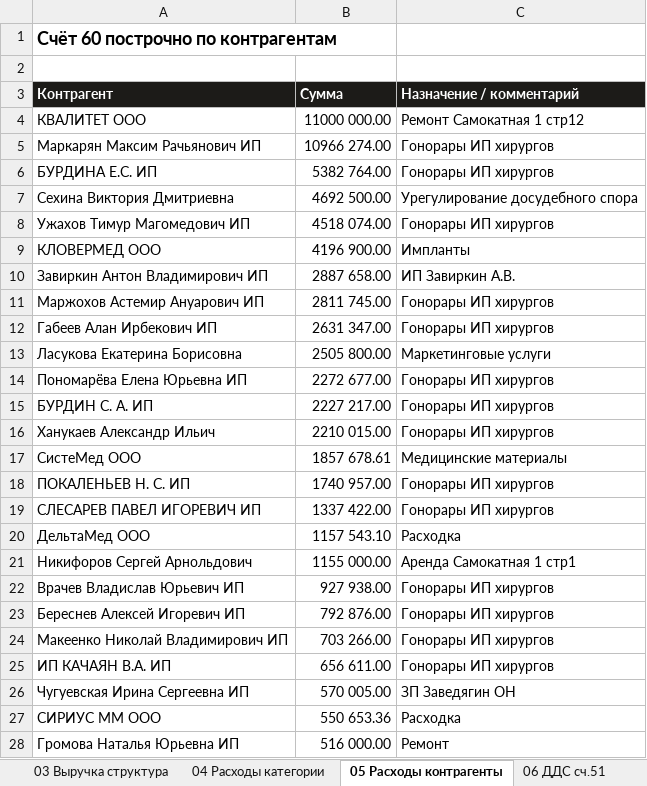
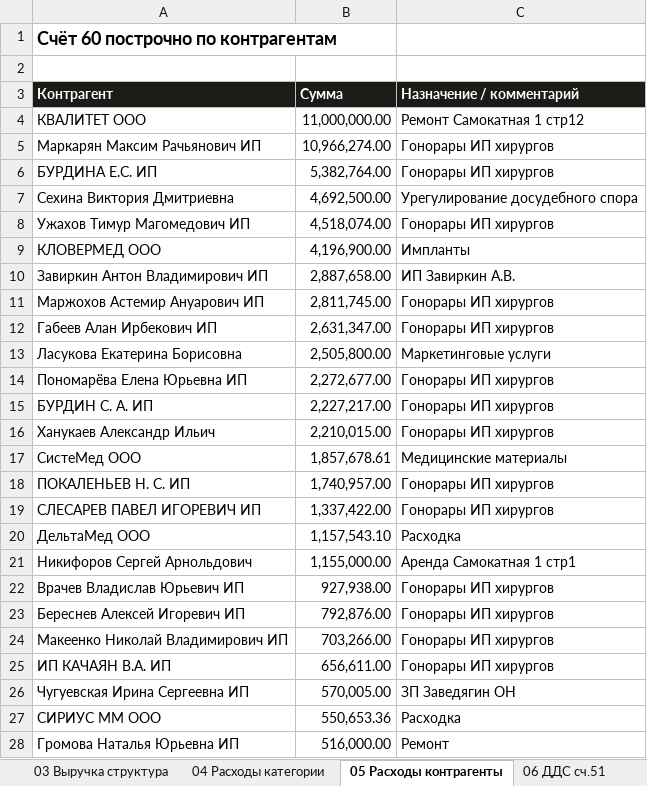
Before and after one commit to casaevteev-creator/-, an Excel workbook: out/Расшифровка-отчёта-Август-2026.xlsx, sheet 05 Расходы контрагенты, drawn as a sheet; only a part is shown; values as stored, in another font and other column widths than the file's, no borders; the diff covers the shown part only; the diff names each change by its address in the sheet, - before the commit and + after, or states it on an @@ line.

```diff
--- a/out/Расшифровка-отчёта-Август-2026.xlsx (sheet 05 Расходы контрагенты)
+++ b/out/Расшифровка-отчёта-Август-2026.xlsx (sheet 05 Расходы контрагенты)
-B4 (Сумма): 11000 000.00
+B4 (Сумма): 11,000,000.00
-B5 (Сумма): 10966 274.00
+B5 (Сумма): 10,966,274.00
-B6 (Сумма): 5382 764.00
+B6 (Сумма): 5,382,764.00
-B7 (Сумма): 4692 500.00
+B7 (Сумма): 4,692,500.00
-B8 (Сумма): 4518 074.00
+B8 (Сумма): 4,518,074.00
-B9 (Сумма): 4196 900.00
+B9 (Сумма): 4,196,900.00
-B10 (Сумма): 2887 658.00
+B10 (Сумма): 2,887,658.00
-B11 (Сумма): 2811 745.00
+B11 (Сумма): 2,811,745.00
-B12 (Сумма): 2631 347.00
+B12 (Сумма): 2,631,347.00
-B13 (Сумма): 2505 800.00
+B13 (Сумма): 2,505,800.00
-B14 (Сумма): 2272 677.00
+B14 (Сумма): 2,272,677.00
-B15 (Сумма): 2227 217.00
+B15 (Сумма): 2,227,217.00
-B16 (Сумма): 2210 015.00
+B16 (Сумма): 2,210,015.00
-B17 (Сумма): 1857 678.61
+B17 (Сумма): 1,857,678.61
-B18 (Сумма): 1740 957.00
+B18 (Сумма): 1,740,957.00
-B19 (Сумма): 1337 422.00
+B19 (Сумма): 1,337,422.00
-B20 (Сумма): 1157 543.10
+B20 (Сумма): 1,157,543.10
-B21 (Сумма): 1155 000.00
+B21 (Сумма): 1,155,000.00
-B22 (Сумма): 927 938.00
+B22 (Сумма): 927,938.00
-B23 (Сумма): 792 876.00
+B23 (Сумма): 792,876.00
-B24 (Сумма): 703 266.00
+B24 (Сумма): 703,266.00
-B25 (Сумма): 656 611.00
+B25 (Сумма): 656,611.00
-B26 (Сумма): 570 005.00
+B26 (Сумма): 570,005.00
-B27 (Сумма): 550 653.36
+B27 (Сумма): 550,653.36
-B28 (Сумма): 516 000.00
+B28 (Сумма): 516,000.00
```
Also changed, not shown: 96 edited cells elsewhere in this sheet, sheet 02 Выручка по дням, sheet 11 Классификация расходов, sheet 04 Расходы категории, sheet 07 Учредители, sheet 12 Июль-август, sheet 03 Выручка структура, 5 more sheets, out/Расчёт-Август-2026.xlsx, 2 other files.
